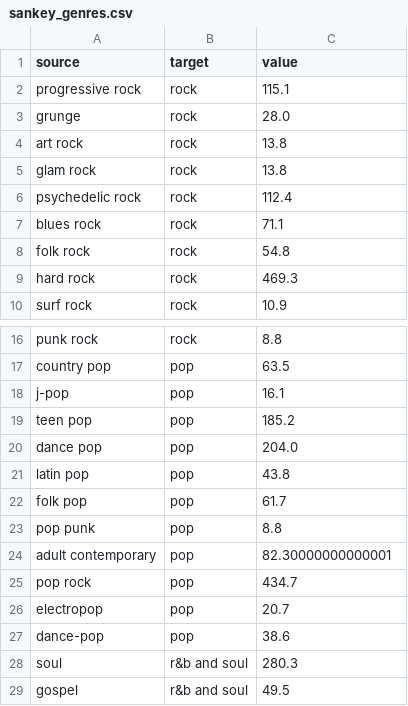
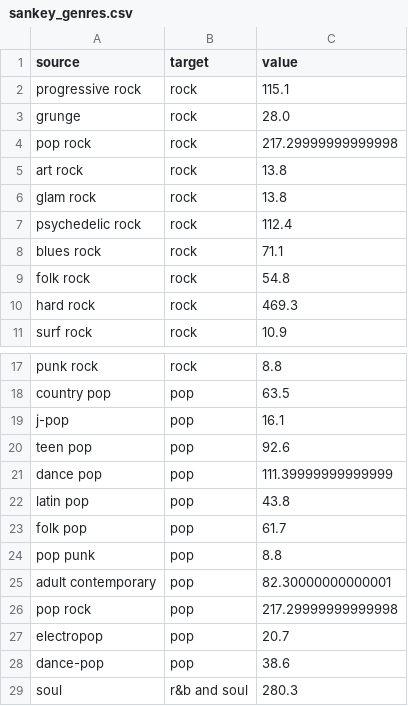
Before and after one commit to emiliakunst/emiliakunst.github.io, a CSV file: data/sankey_genres.csv, drawn as a sheet; only a part is shown, gaps mark what is left out; the shorter side is filled out with more unchanged rows.

```diff
--- a/data/sankey_genres.csv
+++ b/data/sankey_genres.csv
@@ -3,2 +3,3 @@ progressive rock,rock,115.1
 grunge,rock,28.0
+pop rock,rock,217.29999999999998
 art rock,rock,13.8
@@ -18,4 +19,4 @@ country pop,pop,63.5
 j-pop,pop,16.1
-teen pop,pop,185.2
-dance pop,pop,204.0
+teen pop,pop,92.6
+dance pop,pop,111.39999999999999
 latin pop,pop,43.8
@@ -24,3 +25,3 @@ pop punk,pop,8.8
 adult contemporary,pop,82.30000000000001
-pop rock,pop,434.7
+pop rock,pop,217.29999999999998
 electropop,pop,20.7
```
Also changed, not shown: data/allmain.csv, 19 other files.
